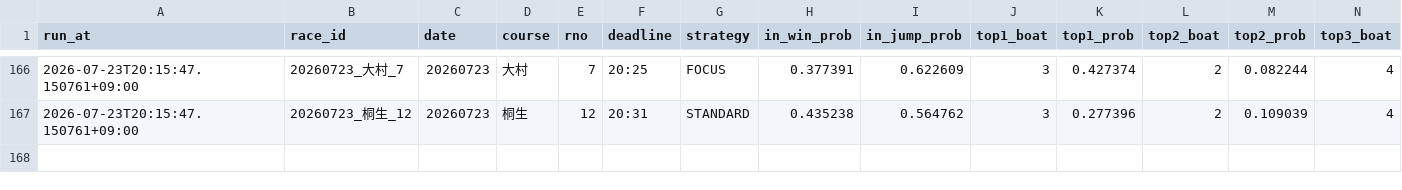
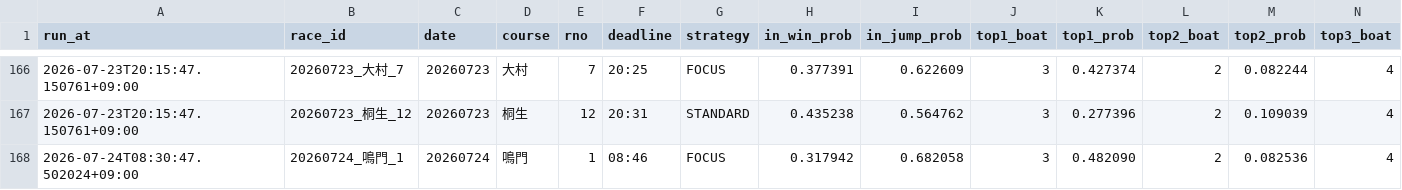
Before and after one commit to kibidanngo3/boatrace_bot, a CSV file: predictions.csv, drawn as a sheet; only a part is shown, gaps mark what is left out; rows hold the shown columns only; the diff names each change by its address in the sheet, - before the commit and + after, or states it on an @@ line.

```diff
--- a/predictions.csv
+++ b/predictions.csv
+row 168: 2026-07-24T08:30:47.502024+09:00 | 20260724_鳴門_1 | 20260724 | 鳴門 | 1 | 08:46 | FOCUS | 0.317942 | 0.682058 | 3 | 0.482090 | 2 | 0.082536 | 4
```
Also changed, not shown: 2 other files.
